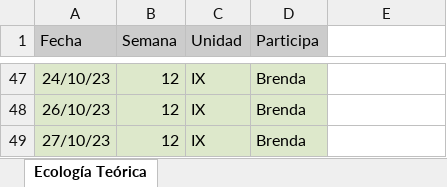
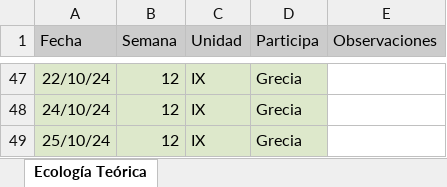
Before and after one commit to gerardommc/Ecologia-Teorica, an Excel workbook: Calendario-EcoTeorica.xlsx, sheet Ecología Teórica, drawn as a sheet; only a part is shown, gaps mark what is left out; values as stored, in another font and other column widths than the file's, no borders; the diff covers the shown part only; the diff names each change by its address in the sheet, - before the commit and + after, or states it on an @@ line.

```diff
--- a/Calendario-EcoTeorica.xlsx (sheet Ecología Teórica)
+++ b/Calendario-EcoTeorica.xlsx (sheet Ecología Teórica)
-E1: (empty)
+E1: Observaciones
-E1 fill: none
+E1 fill: #CCCCCC
-A47 (Fecha): 24/10/23
+A47 (Fecha): 22/10/24
-D47:D49 (Participa): Brenda
+D47:D49 (Participa): Grecia
-A48 (Fecha): 26/10/23
+A48 (Fecha): 24/10/24
-A49 (Fecha): 27/10/23
+A49 (Fecha): 25/10/24
```
Also changed, not shown: 13 added rows, 13 removed rows, 46 edited cells and cell formats elsewhere in this sheet, 7 other files.
